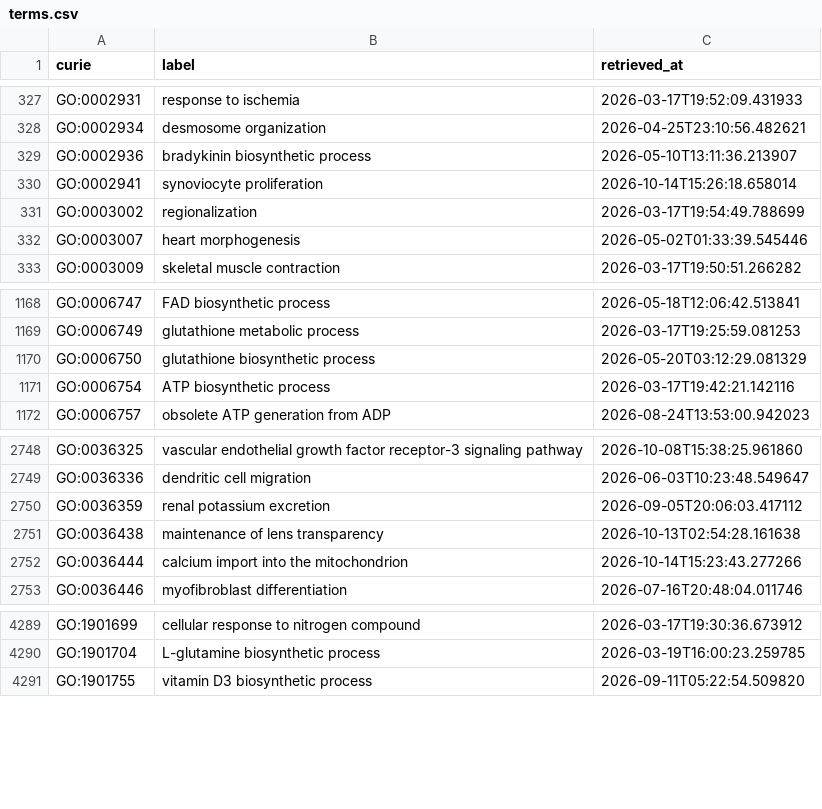
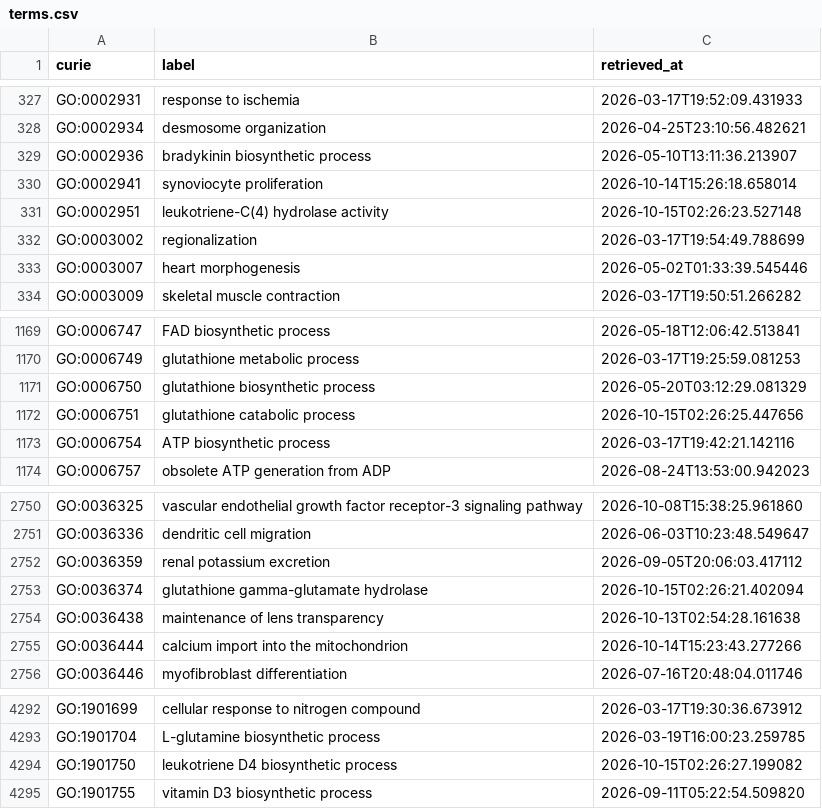
Before and after one commit to AnastasiyaKuznetsova/dismech, a CSV file: cache/go/terms.csv, drawn as a sheet; only a part is shown, gaps mark what is left out; the diff names each change by its address in the sheet, - before the commit and + after, or states it on an @@ line.

```diff
--- a/cache/go/terms.csv
+++ b/cache/go/terms.csv
+row 331: GO:0002951 | leukotriene-C(4) hydrolase activity | 2026-10-15T02:26:23.527148
+row 1172: GO:0006751 | glutathione catabolic process | 2026-10-15T02:26:25.447656
+row 2753: GO:0036374 | glutathione gamma-glutamate hydrolase | 2026-10-15T02:26:21.402094
+row 4294: GO:1901750 | leukotriene D4 biosynthetic process | 2026-10-15T02:26:27.199082
```
Also changed, not shown: cache/enums/biologicalprocessterm_dd47231dca51.csv, cache/enums/molecularfunctionterm_305077eac108.csv, 23 other files.
